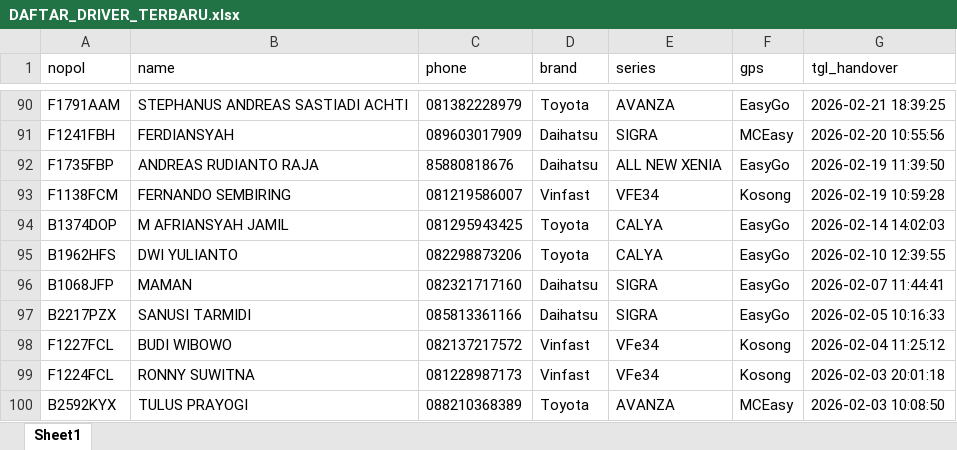
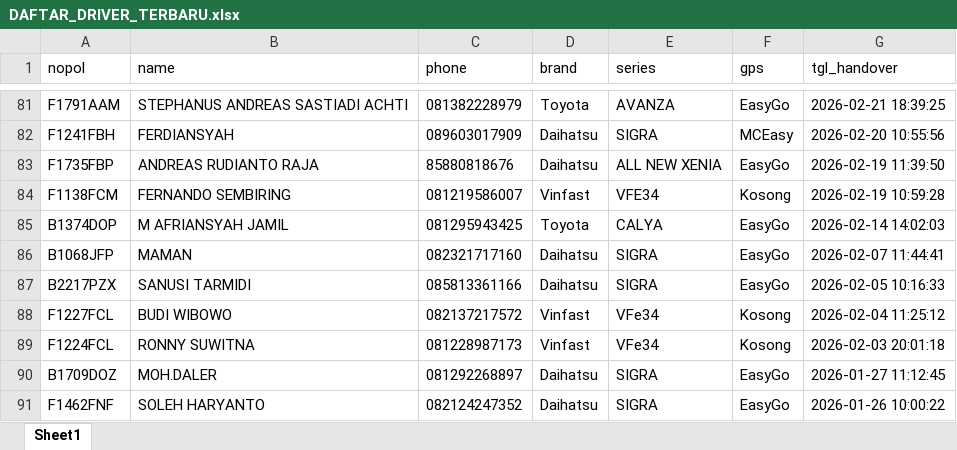
Before and after one commit to matterisnanto/pitstop-app-atrans-CLI, an Excel workbook: DAFTAR_DRIVER_TERBARU.xlsx, sheet Sheet1, drawn as a sheet; only a part is shown, gaps mark what is left out; the shorter side is filled out with more unchanged rows; values as stored, in another font and other column widths than the file's, no borders; the diff covers the shown part only; the diff names each change by its address in the sheet, - before the commit and + after, or states it on an @@ line.

```diff
--- a/DAFTAR_DRIVER_TERBARU.xlsx (sheet Sheet1)
+++ b/DAFTAR_DRIVER_TERBARU.xlsx (sheet Sheet1)
-row 95: B1962HFS | DWI YULIANTO | 082298873206 | Toyota | CALYA | EasyGo | 2026-02-10 12:39:55
-row 100: B2592KYX | TULUS PRAYOGI | 088210368389 | Toyota | AVANZA | MCEasy | 2026-02-03 10:08:50
```
Also changed, not shown: 60 removed rows elsewhere in this sheet, 2 other files.
